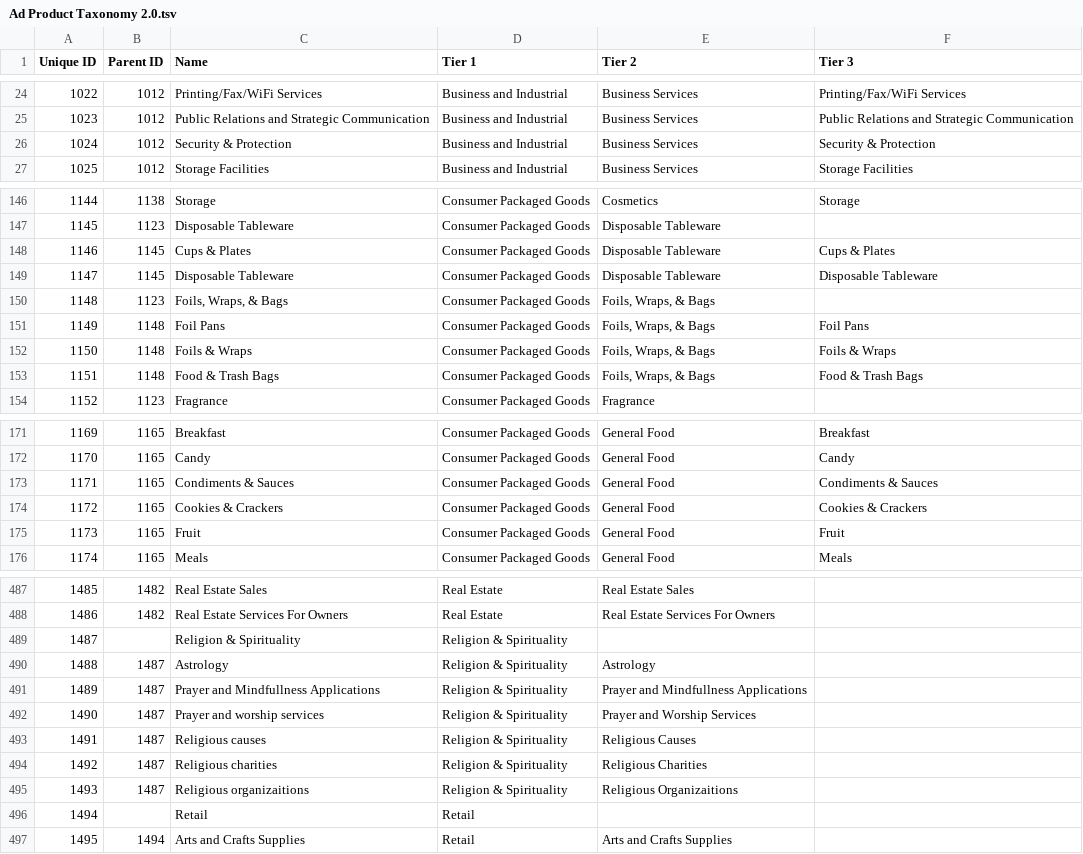
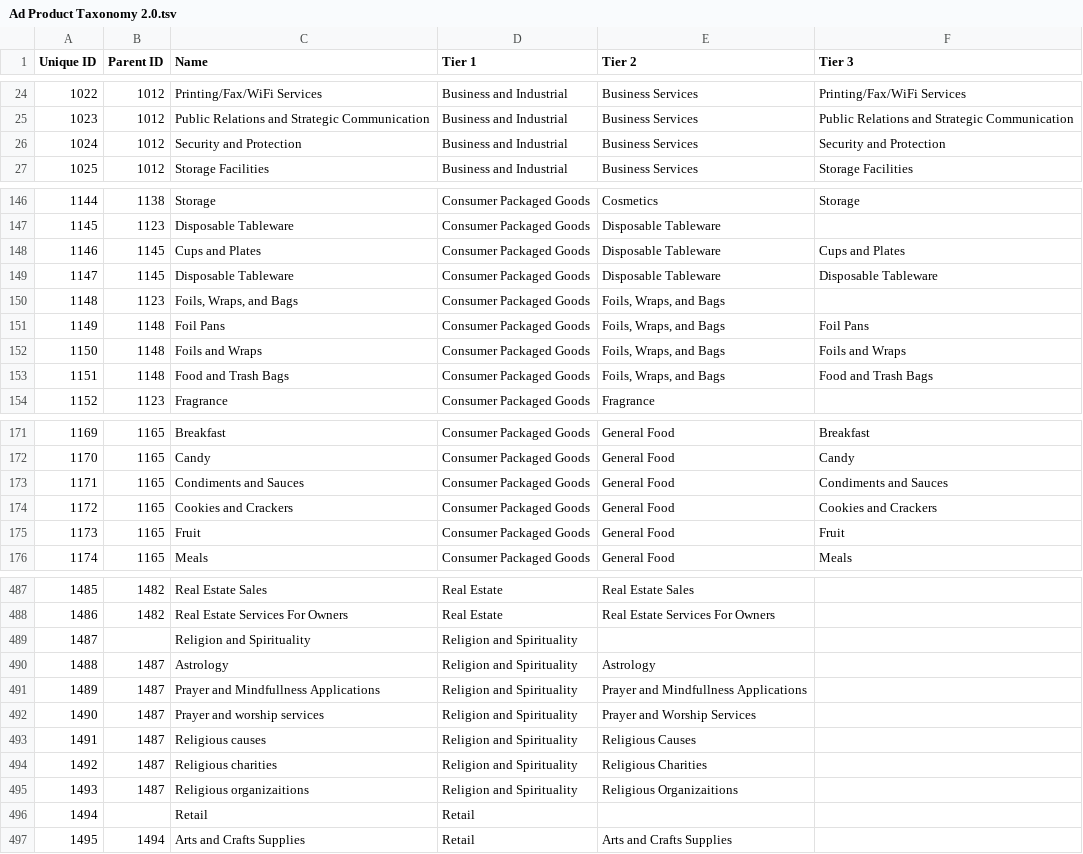
Before and after one commit to InteractiveAdvertisingBureau/Taxonomies, a TSV file: Ad Product Taxonomies/Ad Product Taxonomy 2.0.tsv, drawn as a sheet; only a part is shown, gaps mark what is left out; the diff covers the shown part only.

Commit message:
Errata- Ad Product Taxonomy 2.0.tsv

```diff
--- a/Ad Product Taxonomies/Ad Product Taxonomy 2.0.tsv
+++ b/Ad Product Taxonomies/Ad Product Taxonomy 2.0.tsv
@@ -25,3 +25,3 @@ Unique ID	Parent ID	Name	Tier 1	Tier 2	Tier 3
 1023	1012	Public Relations and Strategic Communication	Business and Industrial	Business Services	Public Relations and Strategic Communication
-1024	1012	Security & Protection	Business and Industrial	Business Services	Security & Protection
+1024	1012	Security and Protection	Business and Industrial	Business Services	Security and Protection
 1025	1012	Storage Facilities	Business and Industrial	Business Services	Storage Facilities
@@ -147,8 +147,8 @@ Unique ID	Parent ID	Name	Tier 1	Tier 2	Tier 3
 1145	1123	Disposable Tableware	Consumer Packaged Goods	Disposable Tableware	
-1146	1145	Cups & Plates	Consumer Packaged Goods	Disposable Tableware	Cups & Plates
+1146	1145	Cups and Plates	Consumer Packaged Goods	Disposable Tableware	Cups and Plates
 1147	1145	Disposable Tableware	Consumer Packaged Goods	Disposable Tableware	Disposable Tableware
-1148	1123	Foils, Wraps, & Bags	Consumer Packaged Goods	Foils, Wraps, & Bags	
-1149	1148	Foil Pans	Consumer Packaged Goods	Foils, Wraps, & Bags	Foil Pans
-1150	1148	Foils & Wraps	Consumer Packaged Goods	Foils, Wraps, & Bags	Foils & Wraps
-1151	1148	Food & Trash Bags	Consumer Packaged Goods	Foils, Wraps, & Bags	Food & Trash Bags
+1148	1123	Foils, Wraps, and Bags	Consumer Packaged Goods	Foils, Wraps, and Bags	
+1149	1148	Foil Pans	Consumer Packaged Goods	Foils, Wraps, and Bags	Foil Pans
+1150	1148	Foils and Wraps	Consumer Packaged Goods	Foils, Wraps, and Bags	Foils and Wraps
+1151	1148	Food and Trash Bags	Consumer Packaged Goods	Foils, Wraps, and Bags	Food and Trash Bags
 1152	1123	Fragrance	Consumer Packaged Goods	Fragrance	
@@ -172,4 +172,4 @@ Unique ID	Parent ID	Name	Tier 1	Tier 2	Tier 3
 1170	1165	Candy	Consumer Packaged Goods	General Food	Candy
-1171	1165	Condiments & Sauces	Consumer Packaged Goods	General Food	Condiments & Sauces
-1172	1165	Cookies & Crackers	Consumer Packaged Goods	General Food	Cookies & Crackers
+1171	1165	Condiments and Sauces	Consumer Packaged Goods	General Food	Condiments and Sauces
+1172	1165	Cookies and Crackers	Consumer Packaged Goods	General Food	Cookies and Crackers
 1173	1165	Fruit	Consumer Packaged Goods	General Food	Fruit
@@ -488,9 +488,9 @@ Unique ID	Parent ID	Name	Tier 1	Tier 2	Tier 3
 1486	1482	Real Estate Services For Owners	Real Estate	Real Estate Services For Owners	
-1487		Religion & Spirituality	Religion & Spirituality		
-1488	1487	Astrology	Religion & Spirituality	Astrology	
-1489	1487	Prayer and Mindfullness Applications	Religion & Spirituality	Prayer and Mindfullness Applications	
-1490	1487	Prayer and worship services	Religion & Spirituality	Prayer and Worship Services	
-1491	1487	Religious causes	Religion & Spirituality	Religious Causes	
-1492	1487	Religious charities	Religion & Spirituality	Religious Charities	
-1493	1487	Religious organizaitions	Religion & Spirituality	Religious Organizaitions	
+1487		Religion and Spirituality	Religion and Spirituality		
+1488	1487	Astrology	Religion and Spirituality	Astrology	
+1489	1487	Prayer and Mindfullness Applications	Religion and Spirituality	Prayer and Mindfullness Applications	
+1490	1487	Prayer and worship services	Religion and Spirituality	Prayer and Worship Services	
+1491	1487	Religious causes	Religion and Spirituality	Religious Causes	
+1492	1487	Religious charities	Religion and Spirituality	Religious Charities	
+1493	1487	Religious organizaitions	Religion and Spirituality	Religious Organizaitions	
 1494		Retail	Retail		
```
Also changed, not shown: 8 edited cells elsewhere in this file.
